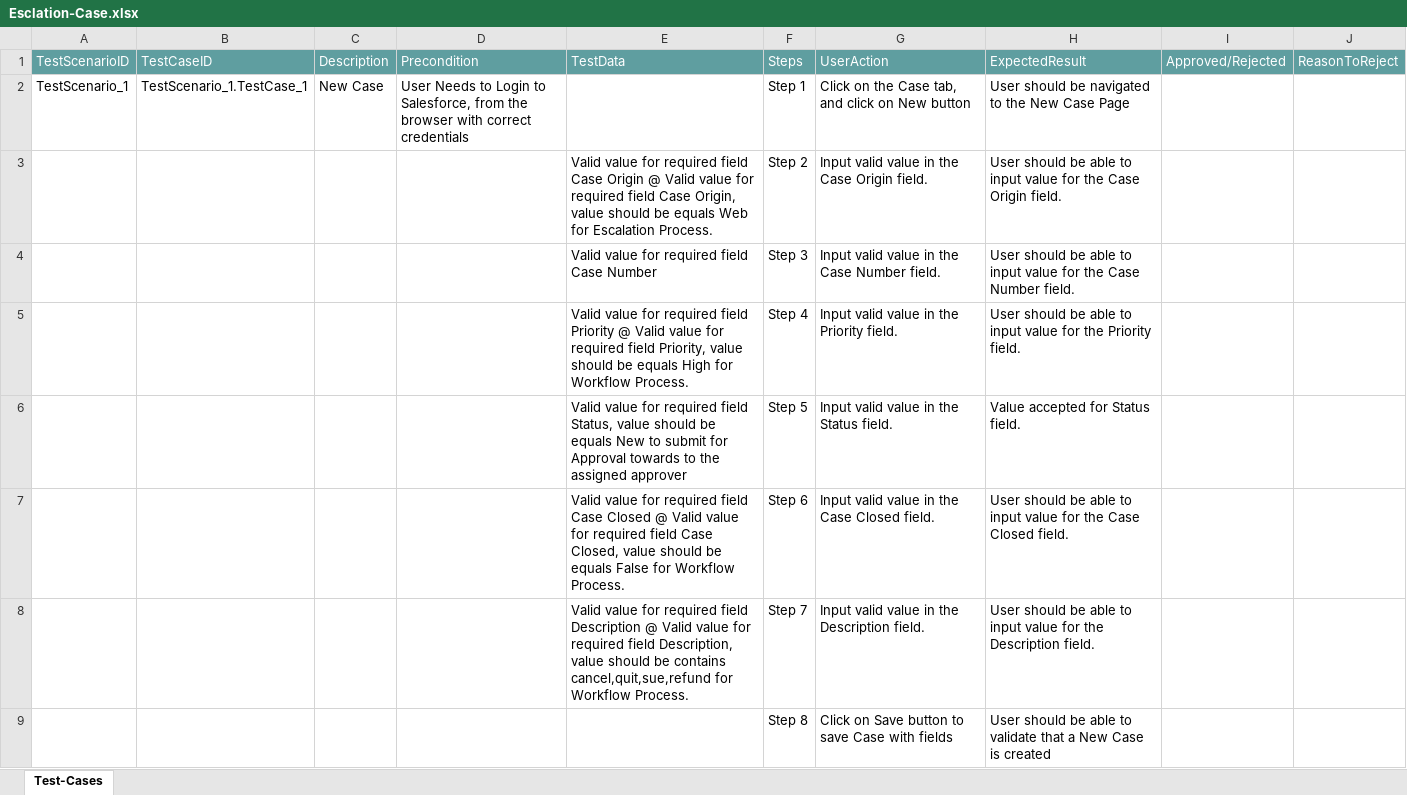
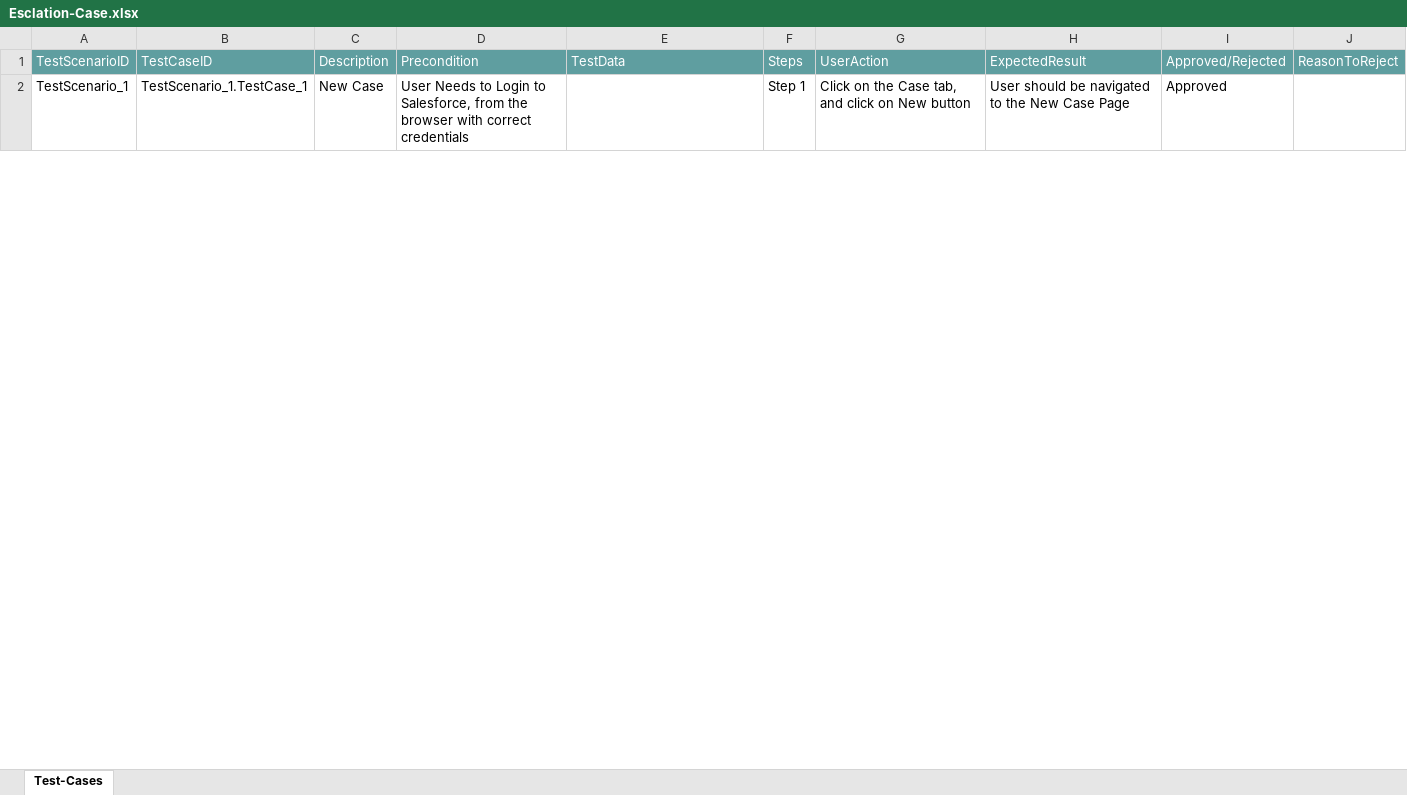
Before and after one commit to ShaikMohamedIrfan/Workflow1, an Excel workbook: Esclation-Case.xlsx, sheet Test-Cases, drawn as a sheet; only a part is shown; values as stored, in another font and other column widths than the file's, no borders; table styles not drawn; the diff covers the shown part only; the diff names each change by its address in the sheet, - before the commit and + after, or states it on an @@ line.

Commit message:
Add files via upload

```diff
--- a/Esclation-Case.xlsx (sheet Test-Cases)
+++ b/Esclation-Case.xlsx (sheet Test-Cases)
-I2: (empty)
+I2: Approved
@@ row 3 hidden:  |  |  |  | Valid value for required field Case Origin @ Valid value for required field Case Origin, value should be equals Web for Escalation Process. | Step 2 | Input valid value in the Case Origin field. | User should be able to input value for the Case Origin field. @@
@@ row 4 hidden:  |  |  |  | Valid value for required field Case Number | Step 3 | Input valid value in the Case Number field. | User should be able to input value for the Case Number field. @@
@@ row 5 hidden:  |  |  |  | Valid value for required field Priority @ Valid value for required field Priority, value should be equals High for Workflow Process. | Step 4 | Input valid value in the Priority field. | User should be able to input value for the Priority field. @@
@@ row 6 hidden:  |  |  |  | Valid value for required field Status, value should be equals New to submit for Approval towards to the assigned approver | Step 5 | Input valid value in the Status field. | Value accepted for Status field. @@
@@ row 7 hidden:  |  |  |  | Valid value for required field Case Closed @ Valid value for required field Case Closed, value should be equals False for Workflow Process. | Step 6 | Input valid value in the Case Closed field. | User should be able to input value for the Case Closed field. @@
@@ row 8 hidden:  |  |  |  | Valid value for required field Description @ Valid value for required field Description, value should be contains cancel,quit,sue,refund for Workflow Process. | Step 7 | Input valid value in the Description field. | User should be able to input value for the Description field. @@
@@ row 9 hidden:  |  |  |  |  | Step 8 | Click on Save button to save Case with fields | User should be able to validate that a New Case is created @@
```
Also changed, not shown: 6 hidden or unhidden rows and 1 edited cell elsewhere in this sheet.
